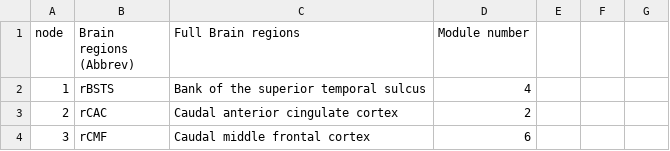
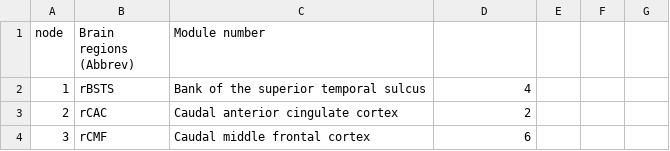
Before and after one commit to con11235/BrainBrowser, a CSV file: data/Hagmann_66regions.CSV, drawn as a sheet; only a part is shown.

Commit message:
Update Hagmann_66regions.CSV

```diff
--- a/data/Hagmann_66regions.CSV
+++ b/data/Hagmann_66regions.CSV
@@ -1,2 +1,2 @@
-node,Brain regions (Abbrev),Full Brain regions,Module number
+node,Brain regions (Abbrev),Module number
 1,rBSTS,Bank of the superior temporal sulcus,4
```
